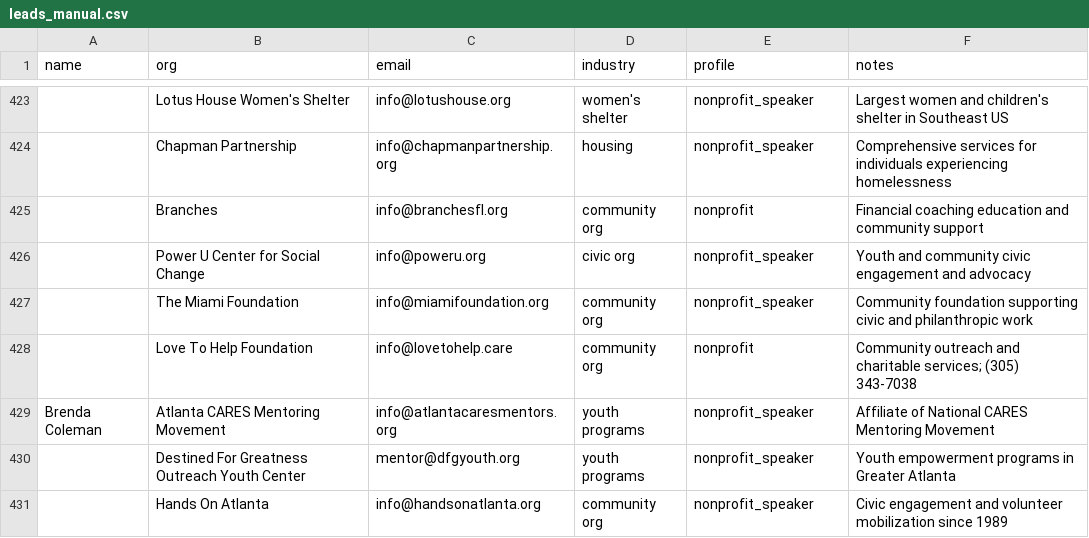
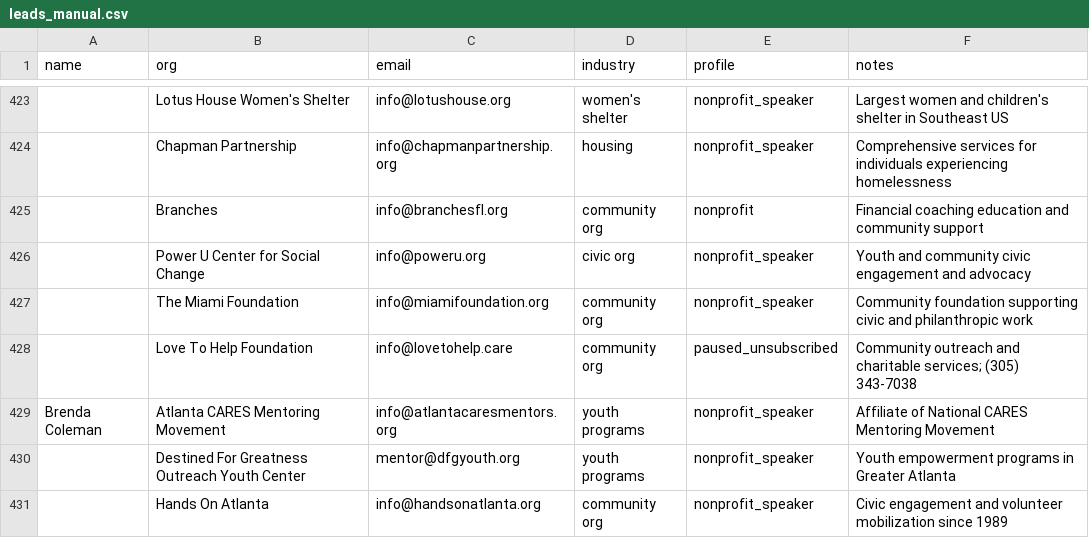
Before and after one commit to amapoundcake-png/danielle-npsbleads, a CSV file: leads_manual.csv, drawn as a sheet; only a part is shown, gaps mark what is left out; the diff names each change by its address in the sheet, - before the commit and + after, or states it on an @@ line.

```diff
--- a/leads_manual.csv
+++ b/leads_manual.csv
-E428 (profile): nonprofit
+E428 (profile): paused_unsubscribed
```
Also changed, not shown: 1 other file.
